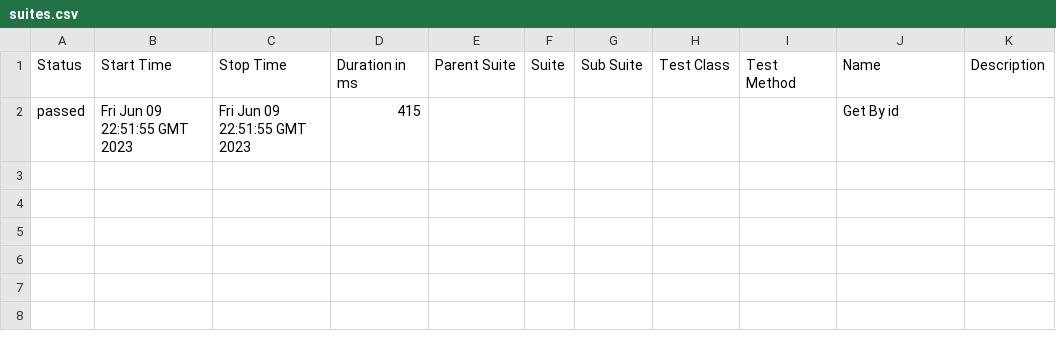
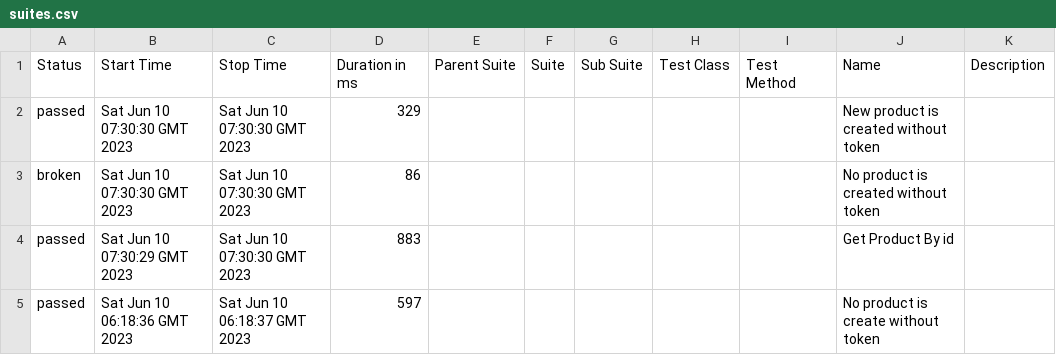
Before and after one commit to albertoSoft/specflow-report, a CSV file: data/suites.csv, drawn as a sheet.

```diff
--- a/data/suites.csv
+++ b/data/suites.csv
@@ -1,2 +1,5 @@
 "Status","Start Time","Stop Time","Duration in ms","Parent Suite","Suite","Sub Suite","Test Class","Test Method","Name","Description"
-"passed","Fri Jun 09 22:51:55 GMT 2023","Fri Jun 09 22:51:55 GMT 2023","415","","","","","","Get By id",""
+"passed","Sat Jun 10 07:30:30 GMT 2023","Sat Jun 10 07:30:30 GMT 2023","329","","","","","","New product is created without token",""
+"broken","Sat Jun 10 07:30:30 GMT 2023","Sat Jun 10 07:30:30 GMT 2023","86","","","","","","No product is created without token",""
+"passed","Sat Jun 10 07:30:29 GMT 2023","Sat Jun 10 07:30:30 GMT 2023","883","","","","","","Get Product By id",""
+"passed","Sat Jun 10 06:18:36 GMT 2023","Sat Jun 10 06:18:37 GMT 2023","597","","","","","","No product is create without token",""
```
Also changed, not shown: 40 other files.
